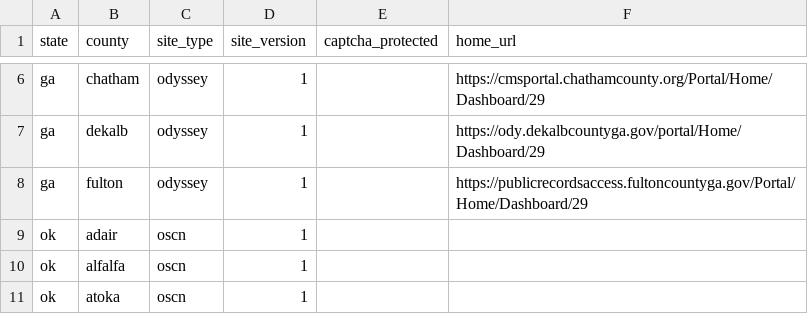
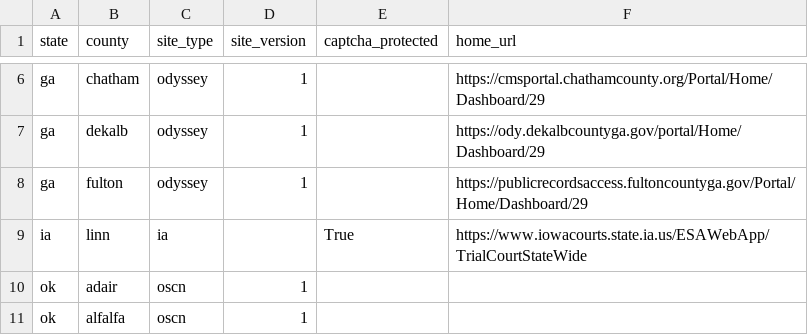
Before and after one commit to biglocalnews/court-scraper, a CSV file: court_scraper/data/sites_meta.csv, drawn as a sheet; only a part is shown, gaps mark what is left out; the shorter side is filled out with more unchanged rows; the diff names each change by its address in the sheet, - before the commit and + after, or states it on an @@ line.

Commit message:
Got an Iowa scraper start

```diff
--- a/court_scraper/data/sites_meta.csv
+++ b/court_scraper/data/sites_meta.csv
+row 9: ia | linn | ia |  | True | https://www.iowacourts.state.ia.us/ESAWebApp/TrialCourtStateWide
```
Also changed, not shown: 13 other files.
